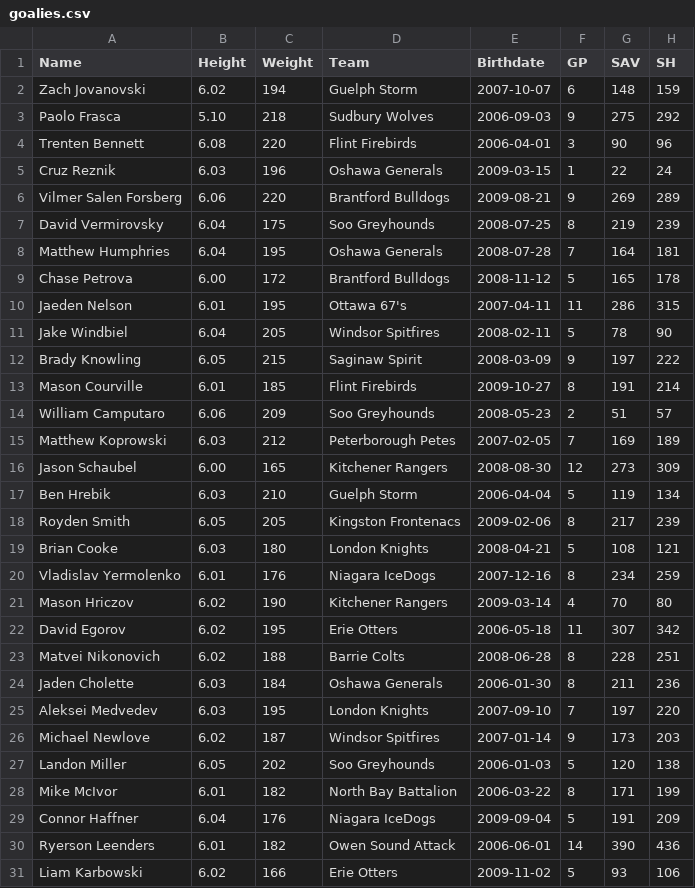
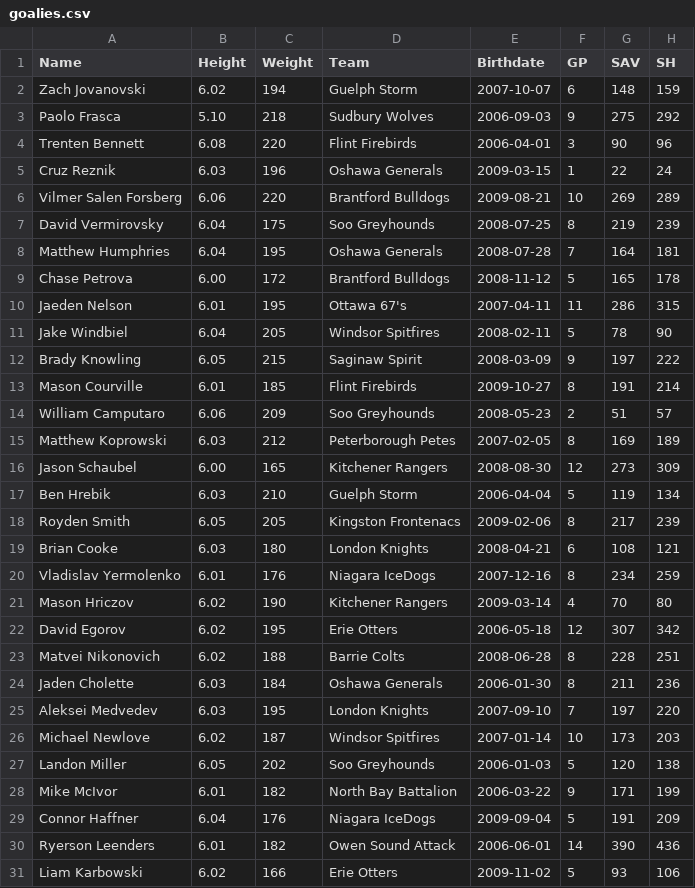
Before and after one commit to NoahCornish/OHLDataHub, a CSV file: data/current/goalies.csv, drawn as a sheet; only a part is shown; the diff names each change by its address in the sheet, - before the commit and + after, or states it on an @@ line.

```diff
--- a/data/current/goalies.csv
+++ b/data/current/goalies.csv
-F6 (GP): 9
+F6 (GP): 10
-F15 (GP): 7
+F15 (GP): 8
-F19 (GP): 5
+F19 (GP): 6
-F22 (GP): 11
+F22 (GP): 12
-F26 (GP): 9
+F26 (GP): 10
-F28 (GP): 8
+F28 (GP): 9
```
Also changed, not shown: data/current/draft.csv, data/current/ev.csv, 5 other files.
